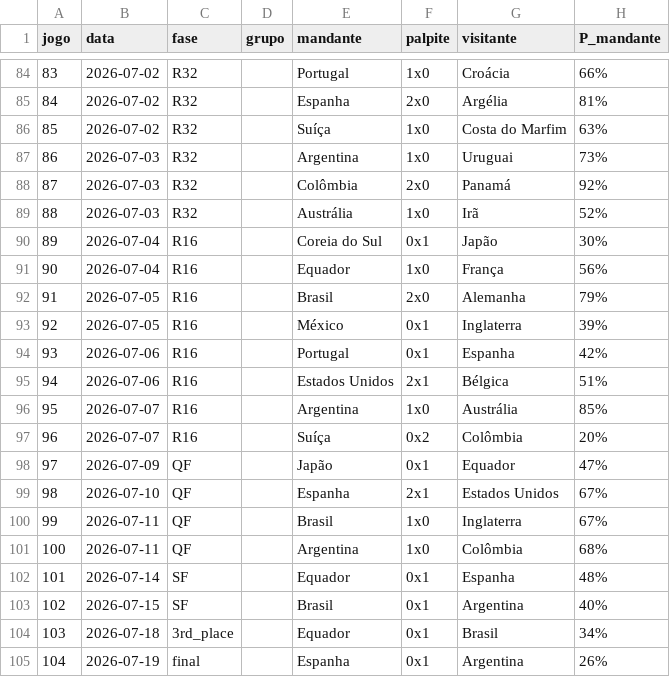
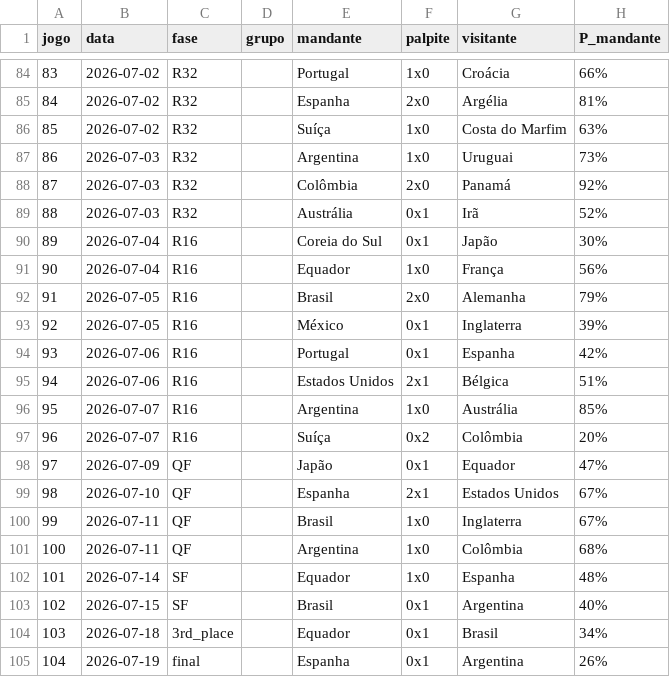
Before and after one commit to marcovillar-br/worldcup, a CSV file: data/editions/2026/history/2026-06-13.csv, drawn as a sheet; only a part is shown, gaps mark what is left out; the diff covers the shown part only; the diff names each change by its address in the sheet, - before the commit and + after, or states it on an @@ line.

```diff
--- a/data/editions/2026/history/2026-06-13.csv
+++ b/data/editions/2026/history/2026-06-13.csv
-F89 (palpite): 1x0
+F89 (palpite): 0x1
-F102 (palpite): 0x1
+F102 (palpite): 1x0
```
Also changed, not shown: 10 edited cells elsewhere in this file, 1 other file.
